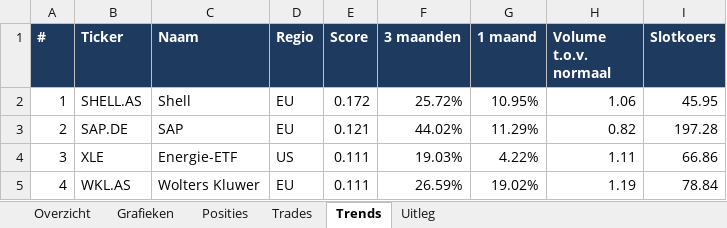
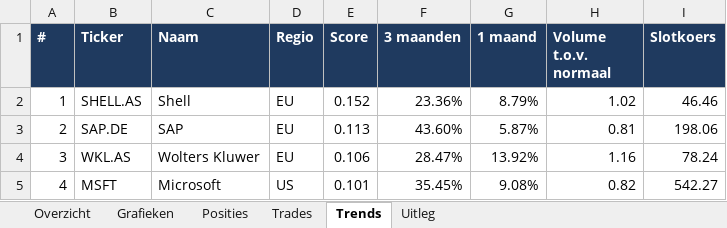
Before and after one commit to Sewpersonic/trend-agent, an Excel workbook: rapporten/voorbeeld/trend-agent.xlsx, sheet Trends, drawn as a sheet; only a part is shown; values as stored, in another font and other column widths than the file's, no borders; the diff covers the shown part only; the diff names each change by its address in the sheet, - before the commit and + after, or states it on an @@ line.

```diff
--- a/rapporten/voorbeeld/trend-agent.xlsx (sheet Trends)
+++ b/rapporten/voorbeeld/trend-agent.xlsx (sheet Trends)
-E2 (Score): 0.172
+E2 (Score): 0.152
-F2 (3 maanden): 25.72%
+F2 (3 maanden): 23.36%
-G2 (1 maand): 10.95%
+G2 (1 maand): 8.79%
-H2 (Volume t.o.v. normaal): 1.06
+H2 (Volume t.o.v. normaal): 1.02
-I2 (Slotkoers): 45.95
+I2 (Slotkoers): 46.46
-E3 (Score): 0.121
+E3 (Score): 0.113
-F3 (3 maanden): 44.02%
+F3 (3 maanden): 43.60%
-G3 (1 maand): 11.29%
+G3 (1 maand): 5.87%
-H3 (Volume t.o.v. normaal): 0.82
+H3 (Volume t.o.v. normaal): 0.81
-I3 (Slotkoers): 197.28
+I3 (Slotkoers): 198.06
-B4 (Ticker): XLE
+B4 (Ticker): WKL.AS
-C4 (Naam): Energie-ETF
+C4 (Naam): Wolters Kluwer
-D4 (Regio): US
+D4 (Regio): EU
-E4 (Score): 0.111
+E4 (Score): 0.106
-F4 (3 maanden): 19.03%
+F4 (3 maanden): 28.47%
-G4 (1 maand): 4.22%
+G4 (1 maand): 13.92%
-H4 (Volume t.o.v. normaal): 1.11
+H4 (Volume t.o.v. normaal): 1.16
-I4 (Slotkoers): 66.86
+I4 (Slotkoers): 78.24
-B5 (Ticker): WKL.AS
+B5 (Ticker): MSFT
-C5 (Naam): Wolters Kluwer
+C5 (Naam): Microsoft
-D5 (Regio): EU
+D5 (Regio): US
-E5 (Score): 0.111
+E5 (Score): 0.101
-F5 (3 maanden): 26.59%
+F5 (3 maanden): 35.45%
-G5 (1 maand): 19.02%
+G5 (1 maand): 9.08%
-H5 (Volume t.o.v. normaal): 1.19
+H5 (Volume t.o.v. normaal): 0.82
-I5 (Slotkoers): 78.84
+I5 (Slotkoers): 542.27
```
Also changed, not shown: 31 edited cells elsewhere in this sheet, sheet Overzicht, sheet Grafieken, sheet Posities, charts or pictures, 33 other files.
